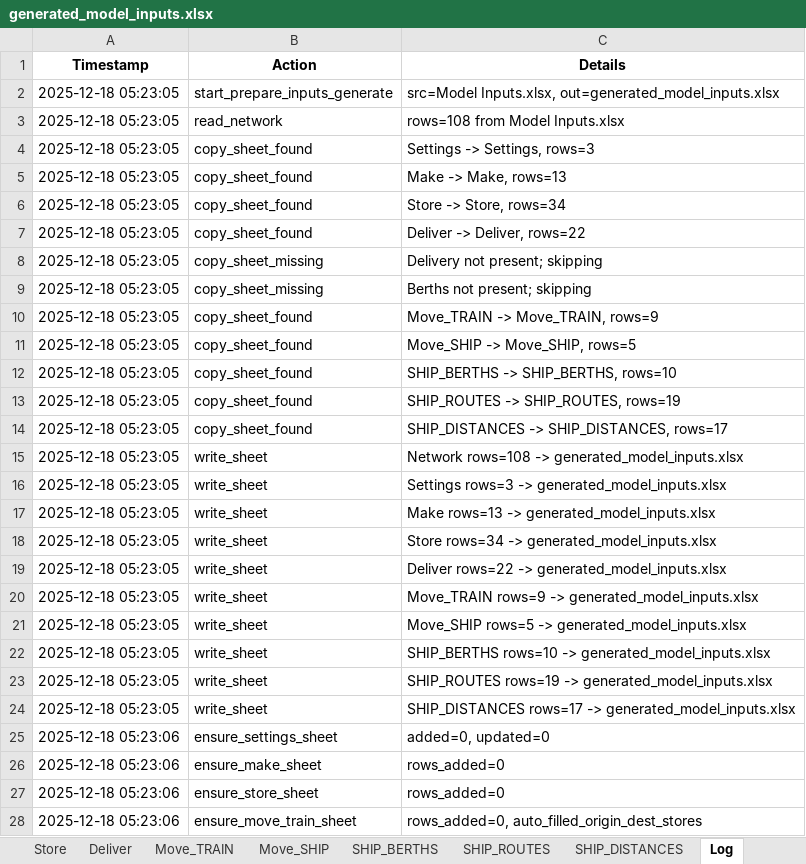
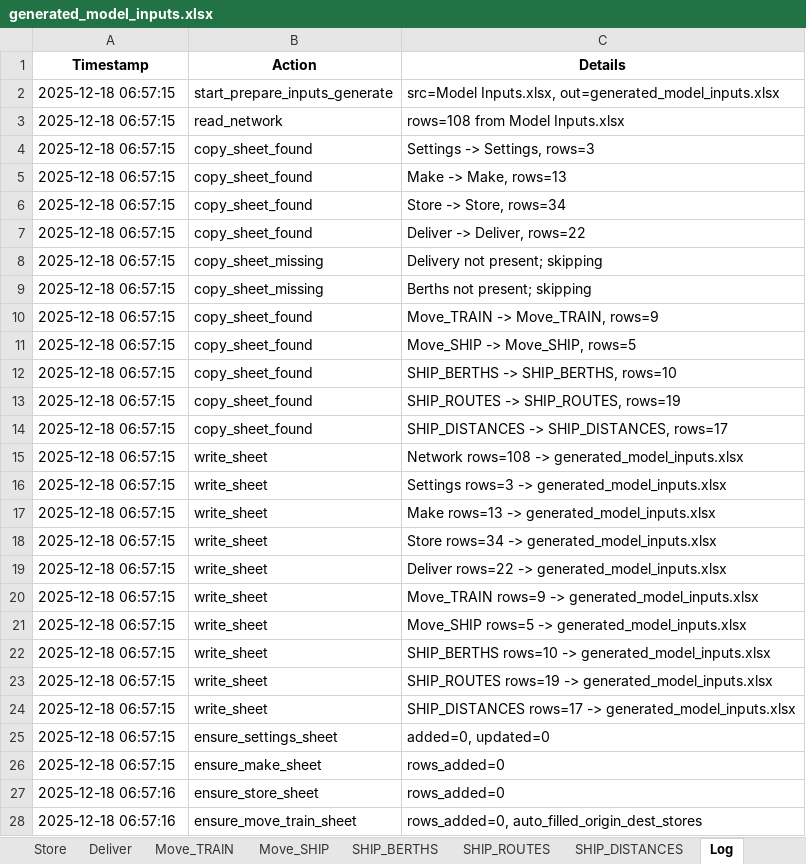
Before and after one commit to ZPrins/CA, an Excel workbook: generated_model_inputs.xlsx, sheet Log, drawn as a sheet; only a part is shown; values as stored, in another font and other column widths than the file's, no borders; the diff covers the shown part only; the diff names each change by its address in the sheet, - before the commit and + after, or states it on an @@ line.

```diff
--- a/generated_model_inputs.xlsx (sheet Log)
+++ b/generated_model_inputs.xlsx (sheet Log)
-A2:A24 (Timestamp): 2025-12-18 05:23:05
+A2:A24 (Timestamp): 2025-12-18 06:57:15
-A25:A26 (Timestamp): 2025-12-18 05:23:06
+A25:A26 (Timestamp): 2025-12-18 06:57:15
-A27:A28 (Timestamp): 2025-12-18 05:23:06
+A27:A28 (Timestamp): 2025-12-18 06:57:16
```
Also changed, not shown: 5 edited cells elsewhere in this sheet, 3 other files.
